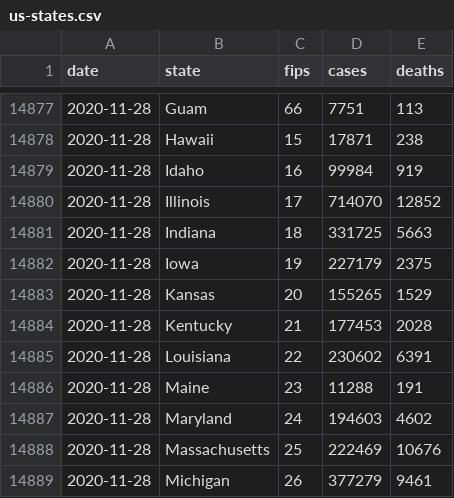
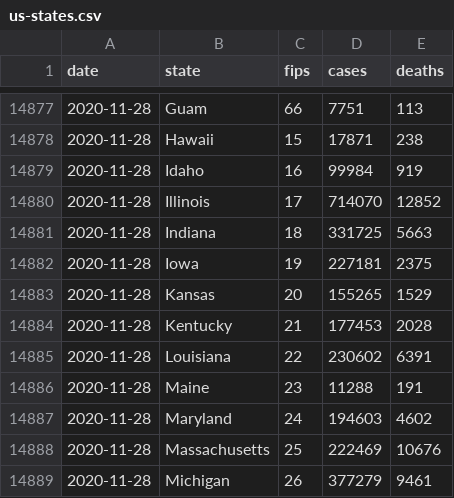
Before and after one commit to bxabi/corona, a CSV file: data/USA/us-states.csv, drawn as a sheet; only a part is shown, gaps mark what is left out.

Commit message:
USA data updated to 2020-11-29

```diff
--- a/data/USA/us-states.csv
+++ b/data/USA/us-states.csv
@@ -14881,3 +14881,3 @@ date,state,fips,cases,deaths
 2020-11-28,Indiana,18,331725,5663
-2020-11-28,Iowa,19,227179,2375
+2020-11-28,Iowa,19,227181,2375
 2020-11-28,Kansas,20,155265,1529
```
